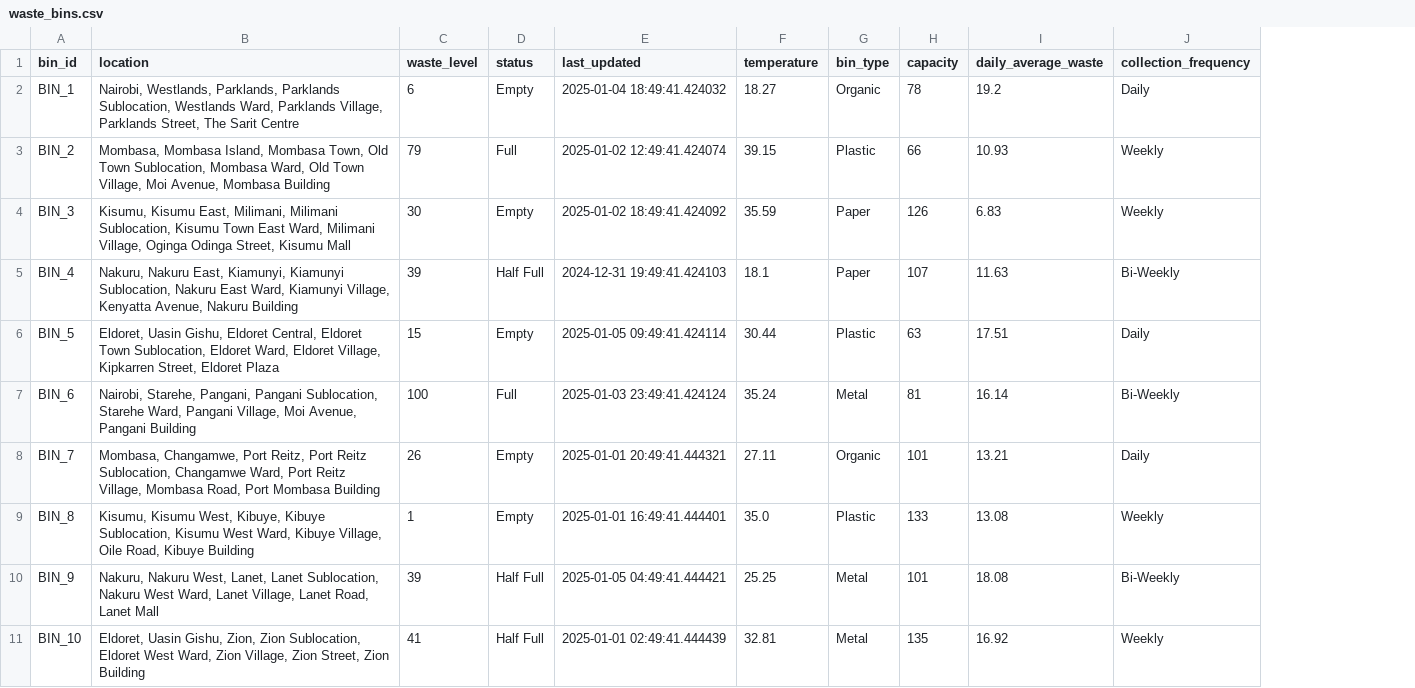
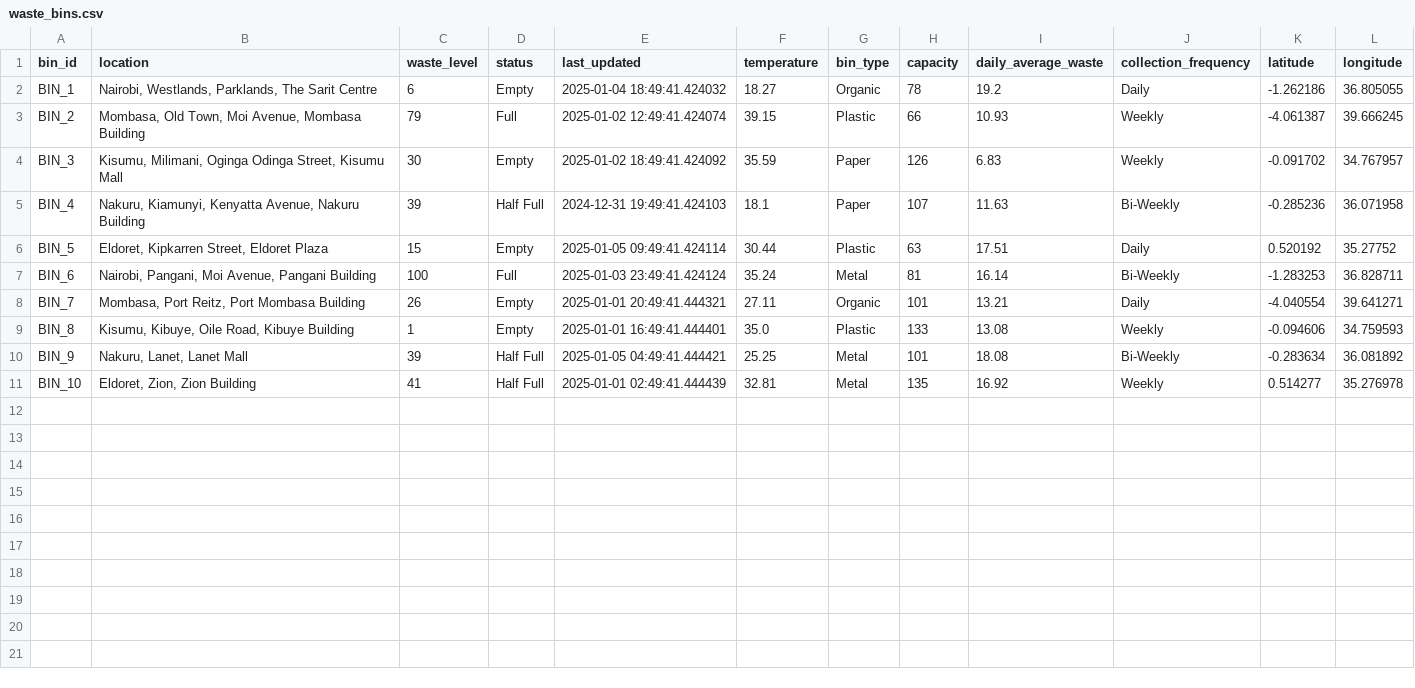
Before and after one commit to Clifford537/binmanageIoT, a CSV file: data/waste_bins.csv, drawn as a sheet; the diff names each change by its address in the sheet, - before the commit and + after, or states it on an @@ line.

```diff
--- a/data/waste_bins.csv
+++ b/data/waste_bins.csv
+column K (latitude), rows 2-11: -1.262186 | -4.061387 | -0.091702 | -0.285236 | 0.520192 | -1.283253 | -4.040554 | -0.094606 | -0.283634 | 0.514277
+column L (longitude), rows 2-11: 36.805055 | 39.666245 | 34.767957 | 36.071958 | 35.27752 | 36.828711 | 39.641271 | 34.759593 | 36.081892 | 35.276978
-B2 (location): …Westlands, Parklands, Parklands Sublocation, Westlands Ward, Parklands Village, Parklands Street, The Sarit…
+B2 (location): …Westlands, Parklands, The Sarit…
-B3 (location): Mombasa, Mombasa Island, Mombasa Town, Old Town Sublocation, Mombasa Ward, Old Town Village, Moi Avenue,…
+B3 (location): Mombasa, Old Town, Moi Avenue,…
-B4 (location): Kisumu, Kisumu East, Milimani, Milimani Sublocation, Kisumu Town East Ward, Milimani Village, Oginga Odinga…
+B4 (location): Kisumu, Milimani, Oginga Odinga…
-B5 (location): Nakuru, Nakuru East, Kiamunyi, Kiamunyi Sublocation, Nakuru East Ward, Kiamunyi Village, Kenyatta Avenue,…
+B5 (location): Nakuru, Kiamunyi, Kenyatta Avenue,…
-B6 (location): Eldoret, Uasin Gishu, Eldoret Central, Eldoret Town Sublocation, Eldoret Ward, Eldoret Village, Kipkarren Street,…
+B6 (location): Eldoret, Kipkarren Street,…
-B7 (location): Nairobi, Starehe, Pangani, Pangani Sublocation, Starehe Ward, Pangani Village, Moi Avenue,…
+B7 (location): Nairobi, Pangani, Moi Avenue,…
-B8 (location): Mombasa, Changamwe, Port Reitz, Port Reitz Sublocation, Changamwe Ward, Port Reitz Village, Mombasa Road, Port Mombasa…
+B8 (location): Mombasa, Port Reitz, Port Mombasa…
-B9 (location): Kisumu, Kisumu West, Kibuye, Kibuye Sublocation, Kisumu West Ward, Kibuye Village, Oile Road,…
+B9 (location): Kisumu, Kibuye, Oile Road,…
-B10 (location): Nakuru, Nakuru West, Lanet, Lanet Sublocation, Nakuru West Ward, Lanet Village, Lanet Road, Lanet Mall
+B10 (location): Nakuru, Lanet, Lanet Mall
-B11 (location): Eldoret, Uasin Gishu, Zion, Zion Sublocation, Eldoret West Ward, Zion Village, Zion Street, Zion Building
+B11 (location): Eldoret, Zion, Zion Building
```
Also changed, not shown: 4 other files.
